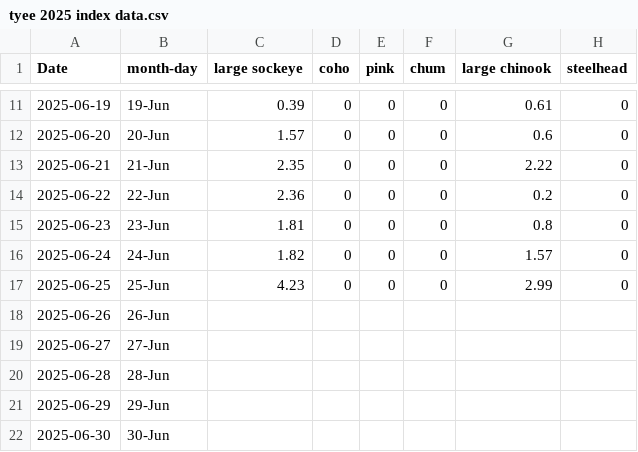
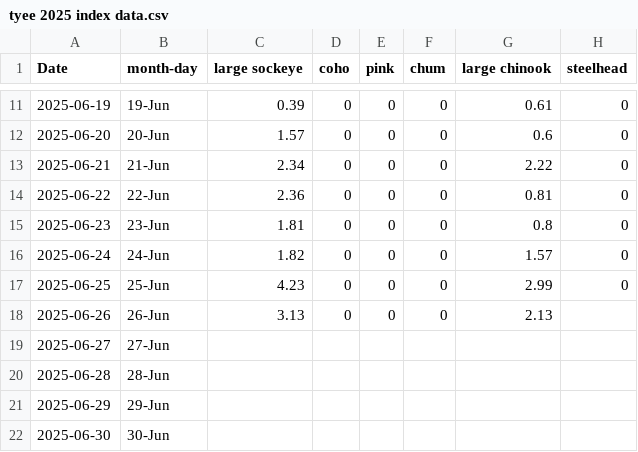
Before and after one commit to Coastland-Research/skeena-salmon-inseason-updates, a CSV file: data/current_year/tyee 2025 index data.csv, drawn as a sheet; only a part is shown, gaps mark what is left out.

```diff
--- a/data/current_year/tyee 2025 index data.csv
+++ b/data/current_year/tyee 2025 index data.csv
@@ -12,4 +12,4 @@ Date,month-day,large sockeye,coho,pink,chum,large chinook,steelhead
 2025-06-20,20-Jun,1.57,0,0,0,0.6,0
-2025-06-21,21-Jun,2.35,0,0,0,2.22,0
-2025-06-22,22-Jun,2.36,0,0,0,0.2,0
+2025-06-21,21-Jun,2.34,0,0,0,2.22,0
+2025-06-22,22-Jun,2.36,0,0,0,0.81,0
 2025-06-23,23-Jun,1.81,0,0,0,0.8,0
@@ -17,3 +17,3 @@ Date,month-day,large sockeye,coho,pink,chum,large chinook,steelhead
 2025-06-25,25-Jun,4.23,0,0,0,2.99,0
-2025-06-26,26-Jun,,,,,,
+2025-06-26,26-Jun,3.13,0,0,0,2.13,
 2025-06-27,27-Jun,,,,,,
```
Also changed, not shown: data/current_year/tyee data 2025.csv, 17 other files.
